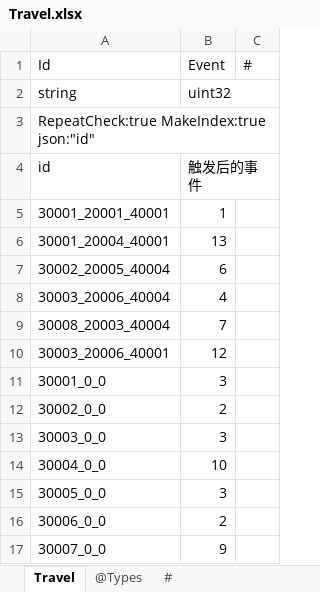
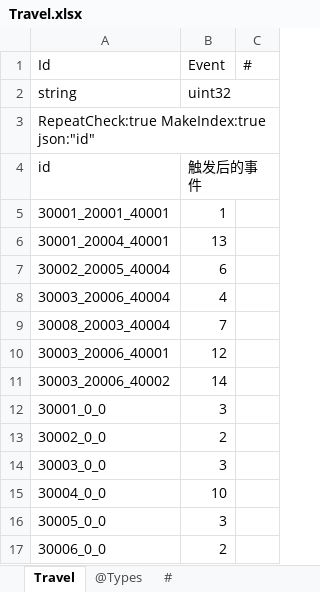
Before and after one commit to gaozhengshuang/familyfight, an Excel workbook: docs/excel/Travel.xlsx, sheet Travel, drawn as a sheet; only a part is shown; the shorter side is filled out with more unchanged rows; values as stored, in another font and other column widths than the file's, no borders; the diff names each change by its address in the sheet, - before the commit and + after, or states it on an @@ line.

```diff
--- a/docs/excel/Travel.xlsx (sheet Travel)
+++ b/docs/excel/Travel.xlsx (sheet Travel)
+row 11: 30003_20006_40002 | 14
```
Also changed, not shown: sheet #, docs/excel/Share.xlsx.
